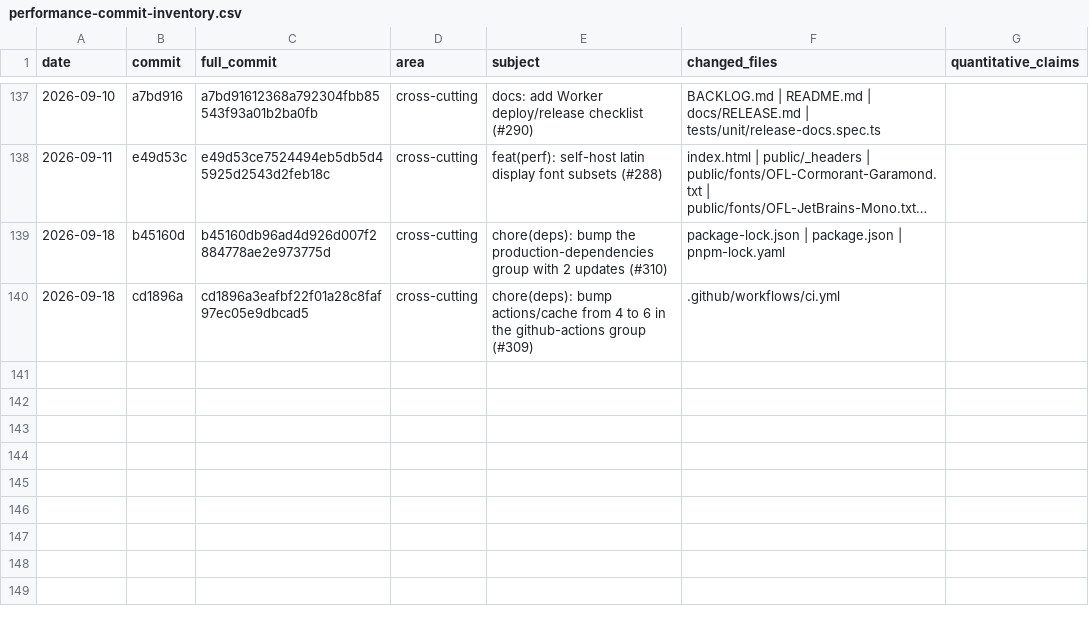
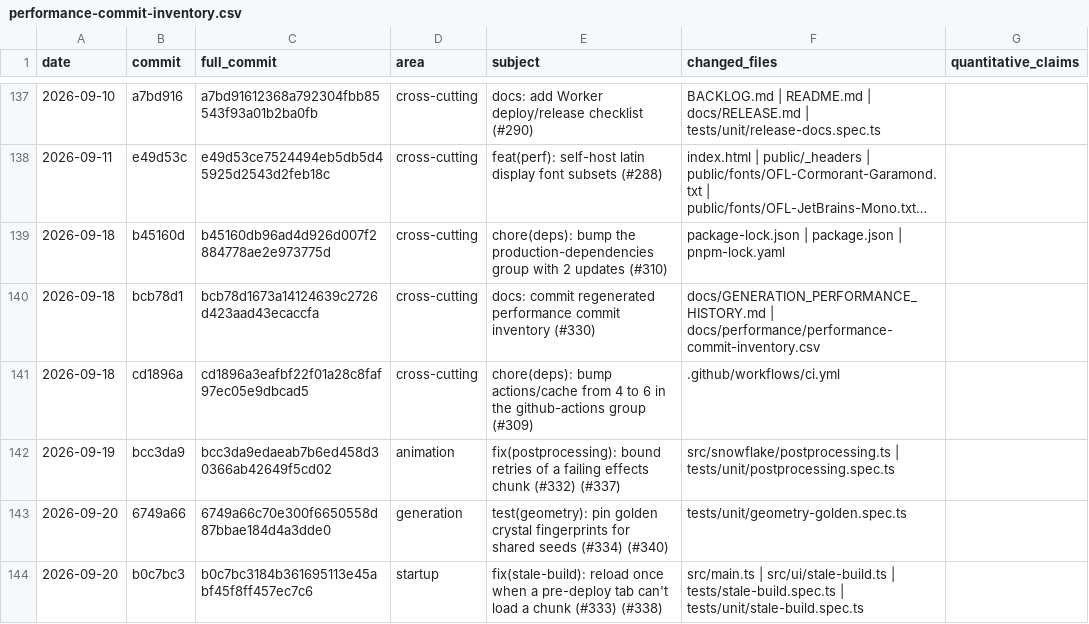
Before and after one commit to danielendara/frostbomb, a CSV file: docs/performance/performance-commit-inventory.csv, drawn as a sheet; only a part is shown, gaps mark what is left out; long unchanged cells end in …; the diff covers the shown part only; the diff names each change by its address in the sheet, - before the commit and + after, or states it on an @@ line.

```diff
--- a/docs/performance/performance-commit-inventory.csv
+++ b/docs/performance/performance-commit-inventory.csv
+row 140: 2026-09-18 | bcb78d1 | bcb78d1673a14124639c2726d423aad43ecaccfa | cross-cutting | docs: commit regenerated performance commit inventory (#330) | docs/GENERATION_PERFORMANCE_HISTORY.md | docs/performance/performance-commit-inventory.csv
+row 142: 2026-09-19 | bcc3da9 | bcc3da9edaeab7b6ed458d30366ab42649f5cd02 | animation | fix(postprocessing): bound retries of a failing effects chunk (#332) (#337) | src/snowflake/postprocessing.ts | tests/unit/postprocessing.spec.ts
+row 143: 2026-09-20 | 6749a66 | 6749a66c70e300f6650558d87bbae184d4a3dde0 | generation | test(geometry): pin golden crystal fingerprints for shared seeds (#334) (#340) | tests/unit/geometry-golden.spec.ts
+row 144: 2026-09-20 | b0c7bc3 | b0c7bc3184b361695113e45abf45f8ff457ec7c6 | startup | fix(stale-build): reload once when a pre-deploy tab can't load a chunk (#333) (#338) | src/main.ts | src/ui/stale-build.ts | tests/stale-build.spec.ts | tests/unit/stale-build.spec.ts
```
Also changed, not shown: 4 added rows and 1 edited cell elsewhere in this file, docs/performance/performance-timeline.csv, 14 other files.
